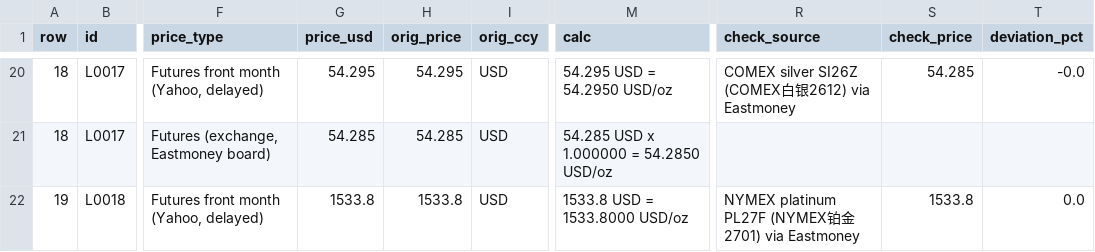
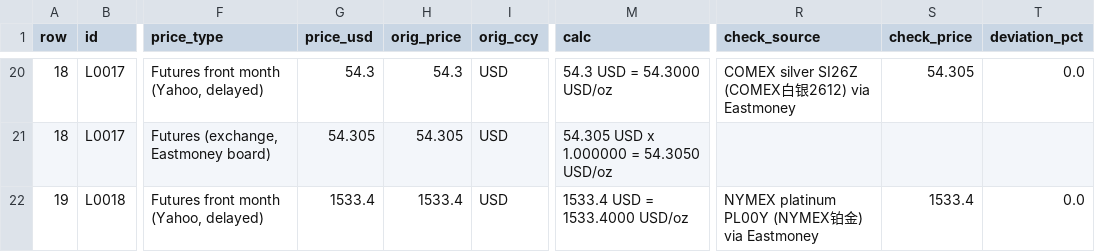
Before and after one commit to etaram/commodity-feeder, a CSV file: data/candidates.csv, drawn as a sheet; only a part is shown, gaps mark what is left out; the diff covers the shown part only; the diff names each change by its address in the sheet, - before the commit and + after, or states it on an @@ line.

```diff
--- a/data/candidates.csv
+++ b/data/candidates.csv
-G20 (price_usd): 54.295
+G20 (price_usd): 54.3
-H20 (orig_price): 54.295
+H20 (orig_price): 54.3
-M20 (calc): 54.295 USD = 54.2950 USD/oz
+M20 (calc): 54.3 USD = 54.3000 USD/oz
-S20 (check_price): 54.285
+S20 (check_price): 54.305
-T20 (deviation_pct): -0.0
+T20 (deviation_pct): 0.0
-G21 (price_usd): 54.285
+G21 (price_usd): 54.305
-H21 (orig_price): 54.285
+H21 (orig_price): 54.305
-M21 (calc): 54.285 USD x 1.000000 = 54.2850 USD/oz
+M21 (calc): 54.305 USD x 1.000000 = 54.3050 USD/oz
-G22 (price_usd): 1533.8
+G22 (price_usd): 1533.4
-H22 (orig_price): 1533.8
+H22 (orig_price): 1533.4
-M22 (calc): 1533.8 USD = 1533.8000 USD/oz
+M22 (calc): 1533.4 USD = 1533.4000 USD/oz
-R22 (check_source): NYMEX platinum PL27F (NYMEX铂金2701) via Eastmoney
+R22 (check_source): NYMEX platinum PL00Y (NYMEX铂金) via Eastmoney
-S22 (check_price): 1533.8
+S22 (check_price): 1533.4
```
Also changed, not shown: 144 edited cells elsewhere in this file, data/import/history_stage.csv, data/raw/em_global.csv, 5 other files.
